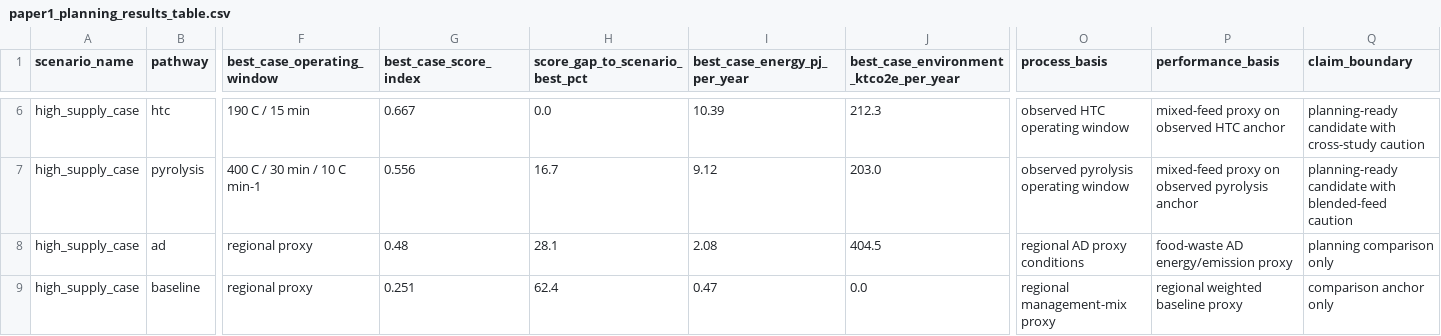
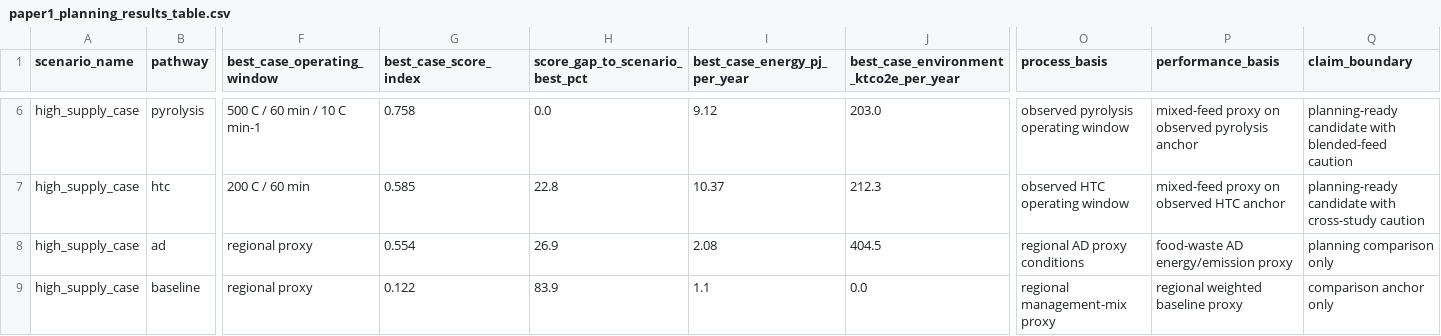
Before and after one commit to WeijiaTang/waste2energy, a CSV file: data/processed/figures_tables/paper1_planning_results_table.csv, drawn as a sheet; only a part is shown, gaps mark what is left out; the diff covers the shown part only; the diff names each change by its address in the sheet, - before the commit and + after, or states it on an @@ line.

```diff
--- a/data/processed/figures_tables/paper1_planning_results_table.csv
+++ b/data/processed/figures_tables/paper1_planning_results_table.csv
-B6 (pathway): htc
+B6 (pathway): pyrolysis
-F6 (best_case_operating_window): 190 C / 15 min
+F6 (best_case_operating_window): 500 C / 60 min / 10 C min-1
-G6 (best_case_score_index): 0.667
+G6 (best_case_score_index): 0.758
-I6 (best_case_energy_pj_per_year): 10.39
+I6 (best_case_energy_pj_per_year): 9.12
-J6: 212.3
+J6: 203.0
-O6 (process_basis): observed HTC operating window
+O6 (process_basis): observed pyrolysis operating window
-P6 (performance_basis): mixed-feed proxy on observed HTC anchor
+P6 (performance_basis): mixed-feed proxy on observed pyrolysis anchor
-Q6 (claim_boundary): …candidate with cross-study caution
+Q6 (claim_boundary): …candidate with blended-feed caution
-B7 (pathway): pyrolysis
+B7 (pathway): htc
-F7 (best_case_operating_window): 400 C / 30 min / 10 C min-1
+F7 (best_case_operating_window): 200 C / 60 min
-G7 (best_case_score_index): 0.556
+G7 (best_case_score_index): 0.585
-H7 (score_gap_to_scenario_best_pct): 16.7
+H7 (score_gap_to_scenario_best_pct): 22.8
-I7 (best_case_energy_pj_per_year): 9.12
+I7 (best_case_energy_pj_per_year): 10.37
-J7: 203.0
+J7: 212.3
-O7 (process_basis): observed pyrolysis operating window
+O7 (process_basis): observed HTC operating window
-P7 (performance_basis): mixed-feed proxy on observed pyrolysis anchor
+P7 (performance_basis): mixed-feed proxy on observed HTC anchor
-Q7 (claim_boundary): …candidate with blended-feed caution
+Q7 (claim_boundary): …candidate with cross-study caution
-G8 (best_case_score_index): 0.48
+G8 (best_case_score_index): 0.554
-H8 (score_gap_to_scenario_best_pct): 28.1
+H8 (score_gap_to_scenario_best_pct): 26.9
-G9 (best_case_score_index): 0.251
+G9 (best_case_score_index): 0.122
-H9 (score_gap_to_scenario_best_pct): 62.4
+H9 (score_gap_to_scenario_best_pct): 83.9
-I9 (best_case_energy_pj_per_year): 0.47
+I9 (best_case_energy_pj_per_year): 1.1
```
Also changed, not shown: 64 edited cells elsewhere in this file, data/processed/figures_tables/paper1_planning_visual_annotations.csv, data/processed/figures_tables/paper1_planning_visual_metrics_long.csv, 21 other files.
